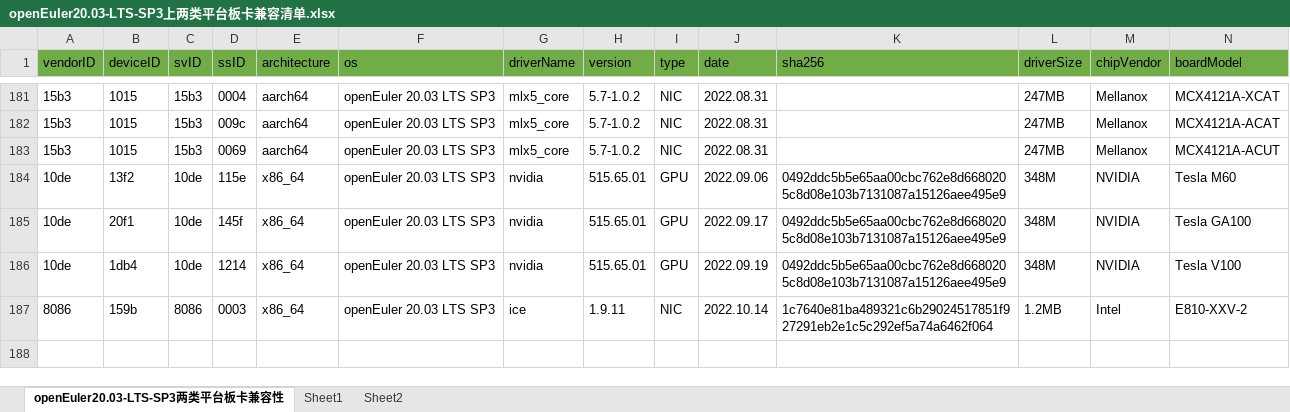
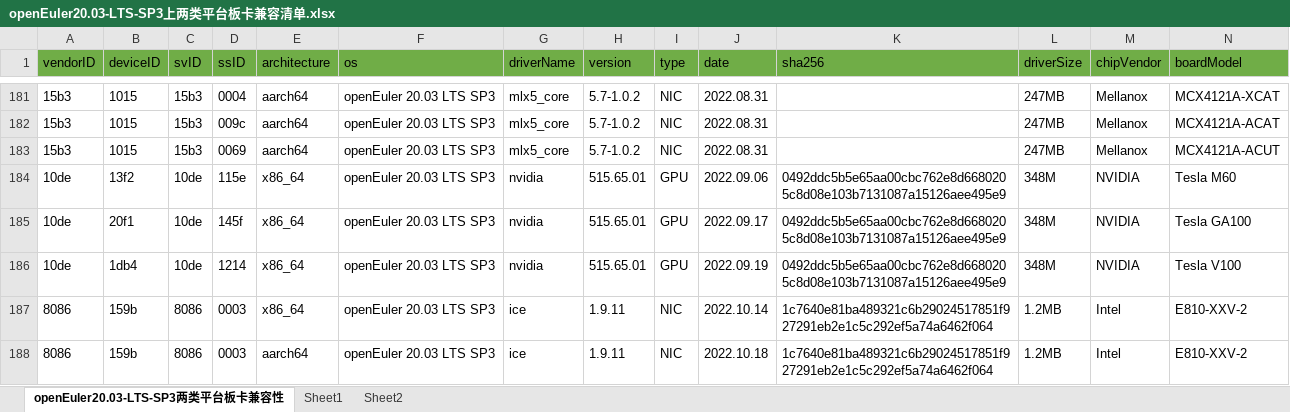
Before and after one commit to tttomorrow/euler-portal, an Excel workbook: data/compatibility/openEuler20.03-LTS-SP3上两类平台板卡兼容清单.xlsx, sheet openEuler20.03-LTS-SP3两类平台板卡兼容性, drawn as a sheet; only a part is shown, gaps mark what is left out; values as stored, in another font and other column widths than the file's, no borders; rows hold the shown columns only; the diff names each change by its address in the sheet, - before the commit and + after, or states it on an @@ line.

```diff
--- a/data/compatibility/openEuler20.03-LTS-SP3上两类平台板卡兼容清单.xlsx (sheet openEuler20.03-LTS-SP3两类平台板卡兼容性)
+++ b/data/compatibility/openEuler20.03-LTS-SP3上两类平台板卡兼容清单.xlsx (sheet openEuler20.03-LTS-SP3两类平台板卡兼容性)
+row 188: 8086 | 159b | 8086 | 0003 | aarch64 | openEuler 20.03 LTS SP3 | ice | 1.9.11 | NIC | 2022.10.18 | 1c7640e81ba489321c6b29024517851f927291eb2e1c5c292ef5a74a6462f064 | 1.2MB | Intel | E810-XXV-2
```
Also changed, not shown: 2 other files.
